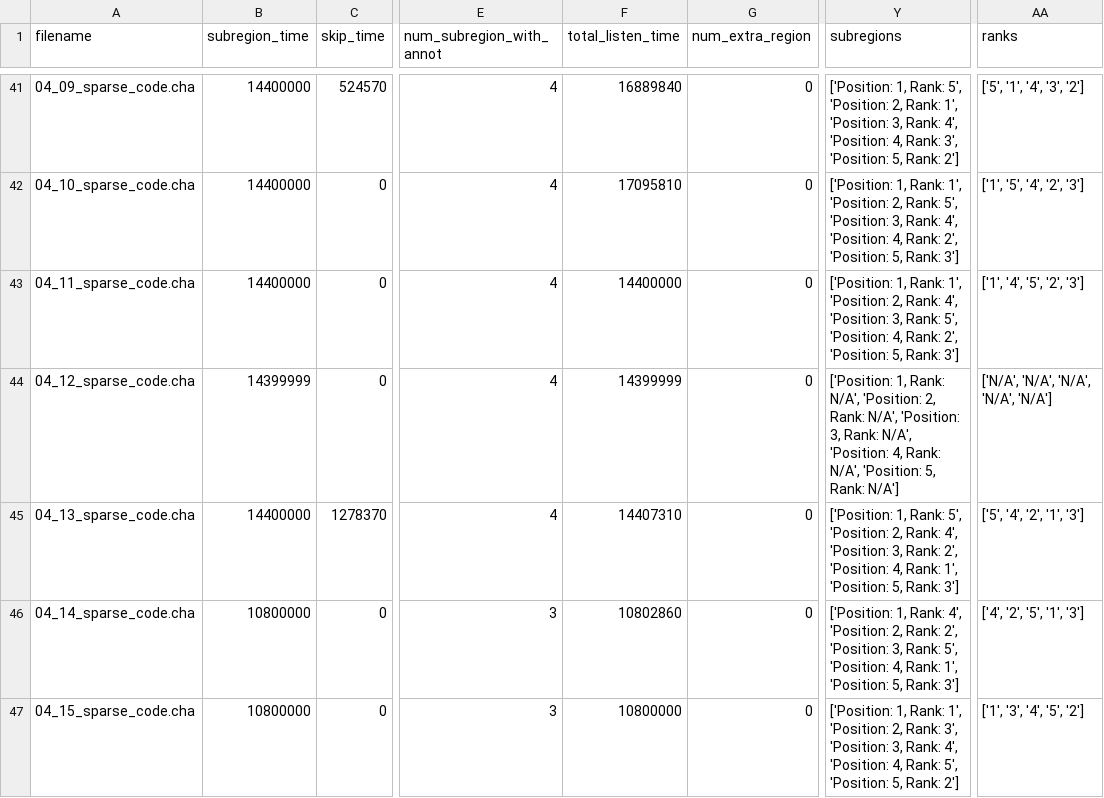
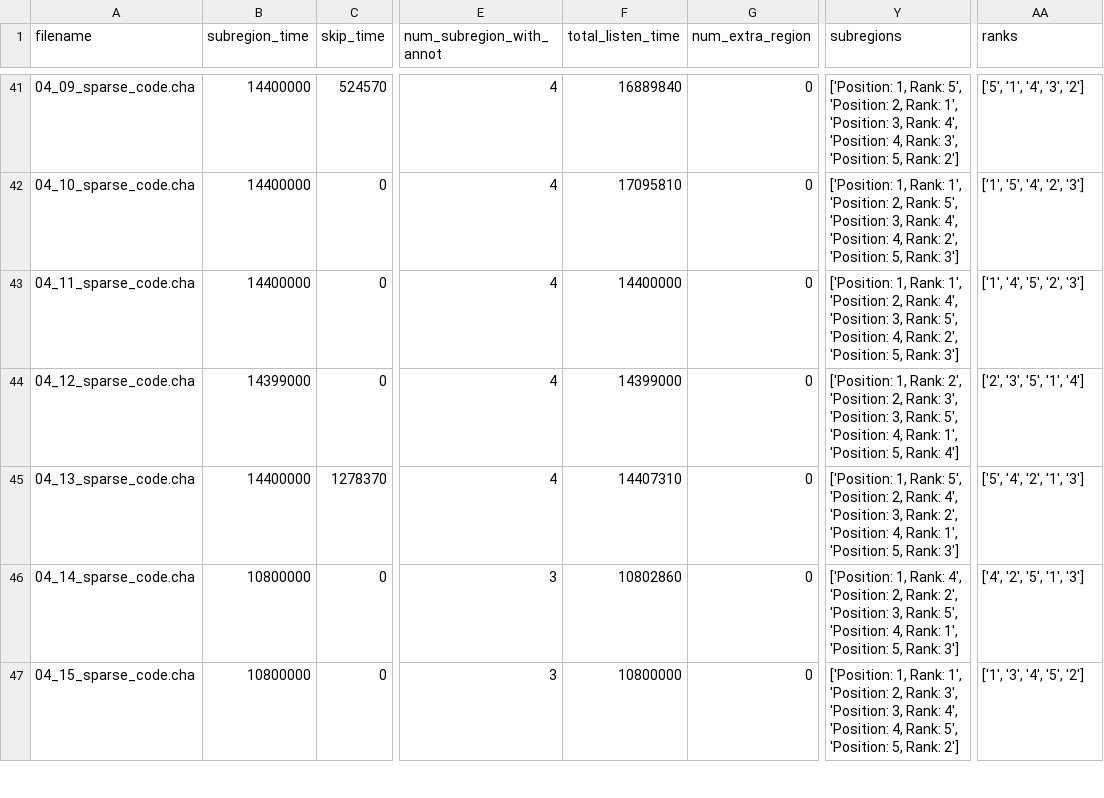
Before and after one commit to SeedlingsBabylab/annot_distr, a CSV file: output/Total_Listen_Time_Summary.csv, drawn as a sheet; only a part is shown, gaps mark what is left out; the diff covers the shown part only; the diff names each change by its address in the sheet, - before the commit and + after, or states it on an @@ line.

Commit message:
All files with missing ranks have now been completely fixed

```diff
--- a/output/Total_Listen_Time_Summary.csv
+++ b/output/Total_Listen_Time_Summary.csv
-B44 (subregion_time): 14399999
+B44 (subregion_time): 14399000
-F44 (total_listen_time): 14399999
+F44 (total_listen_time): 14399000
-Y44 (subregions): …1, Rank: N/A', 'Position: 2, Rank: N/A', 'Position: 3, Rank: N/A', 'Position: 4, Rank: N/A', 'Position: 5, Rank: N/A']
+Y44 (subregions): …1, Rank: 2', 'Position: 2, Rank: 3', 'Position: 3, Rank: 5', 'Position: 4, Rank: 1', 'Position: 5, Rank: 4']
-AA44 (ranks): ['N/A', 'N/A', 'N/A', 'N/A', 'N/A']
+AA44 (ranks): ['2', '3', '5', '1', '4']
```
Also changed, not shown: 10 edited cells elsewhere in this file, 7 other files.
